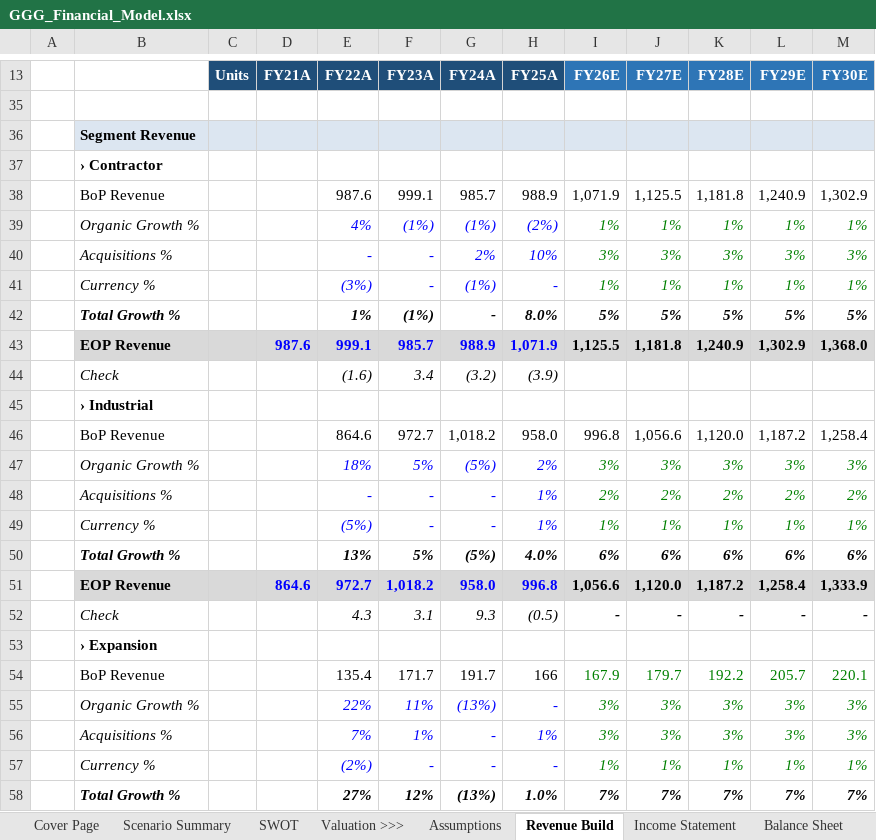
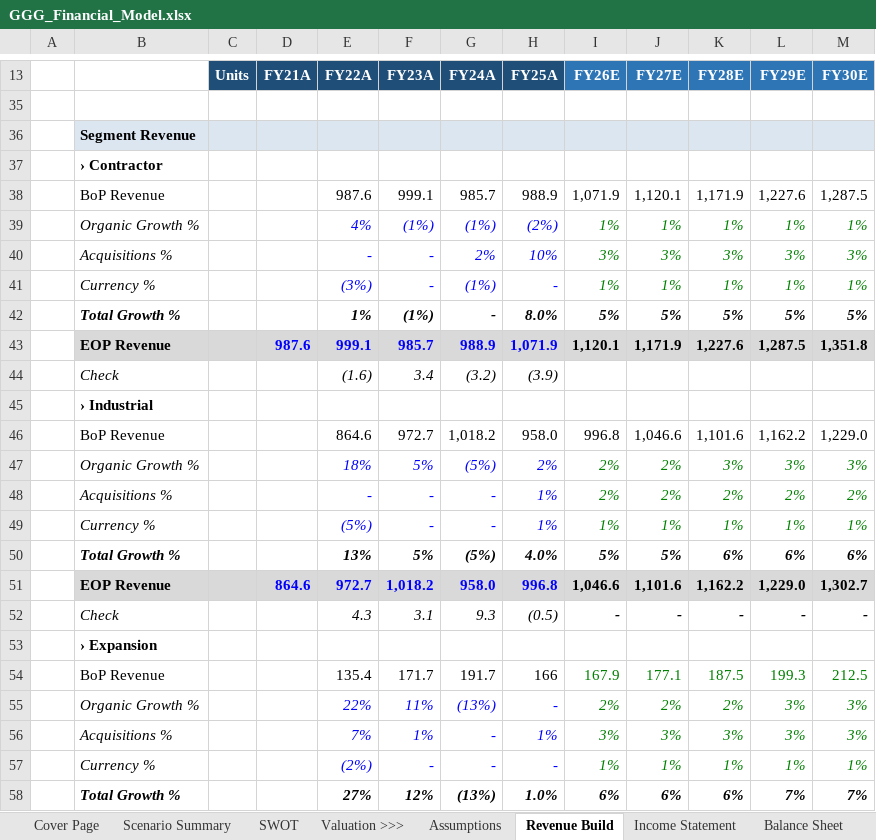
Before and after one commit to alldayarijay/stock-studies, an Excel workbook: downloads/GGG_Financial_Model.xlsx, sheet Revenue Build, drawn as a sheet; only a part is shown, gaps mark what is left out; values as stored, in another font and other column widths than the file's, no borders; the diff covers the shown part only; the diff names each change by its address in the sheet, - before the commit and + after, or states it on an @@ line.

```diff
--- a/downloads/GGG_Financial_Model.xlsx (sheet Revenue Build)
+++ b/downloads/GGG_Financial_Model.xlsx (sheet Revenue Build)
-J38: 1,125.5
+J38: 1,120.1
-K38: 1,181.8
+K38: 1,171.9
-L38: 1,240.9
+L38: 1,227.6
-M38: 1,302.9
+M38: 1,287.5
-I43: 1,125.5
+I43: 1,120.1
-J43: 1,181.8
+J43: 1,171.9
-K43: 1,240.9
+K43: 1,227.6
-L43: 1,302.9
+L43: 1,287.5
-M43: 1,368.0
+M43: 1,351.8
-J46: 1,056.6
+J46: 1,046.6
-K46: 1,120.0
+K46: 1,101.6
-L46: 1,187.2
+L46: 1,162.2
-M46: 1,258.4
+M46: 1,229.0
-I47: 3%
+I47: 2%
-J47: 3%
+J47: 2%
-I50: 6%
+I50: 5%
-J50: 6%
+J50: 5%
-I51: 1,056.6
+I51: 1,046.6
-J51: 1,120.0
+J51: 1,101.6
-K51: 1,187.2
+K51: 1,162.2
-L51: 1,258.4
+L51: 1,229.0
-M51: 1,333.9
+M51: 1,302.7
-J54: 179.7
+J54: 177.1
-K54: 192.2
+K54: 187.5
-L54: 205.7
+L54: 199.3
-M54: 220.1
+M54: 212.5
-I55: 3%
+I55: 2%
-J55: 3%
+J55: 2%
-K55: 3%
+K55: 2%
-I58: 7%
+I58: 6%
-J58: 7%
+J58: 6%
-K58: 7%
+K58: 6%
```
Also changed, not shown: 14 edited cells elsewhere in this sheet, sheet DCF & Sensitivity, sheet Income Statement, sheet Cash Flow, sheet Balance Sheet, sheet Assumptions, sheet Shadow DCF, 4 more sheets, formulas that keep their value, hidden cells, charts or pictures, 1 other file.
